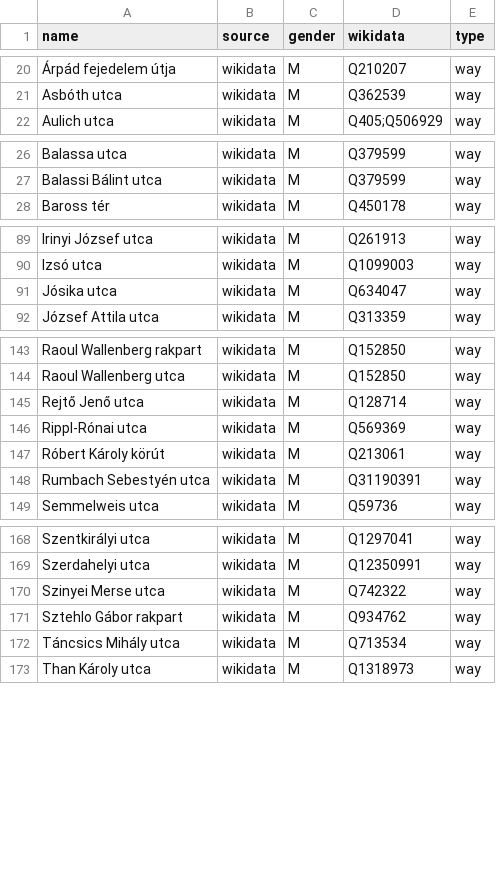
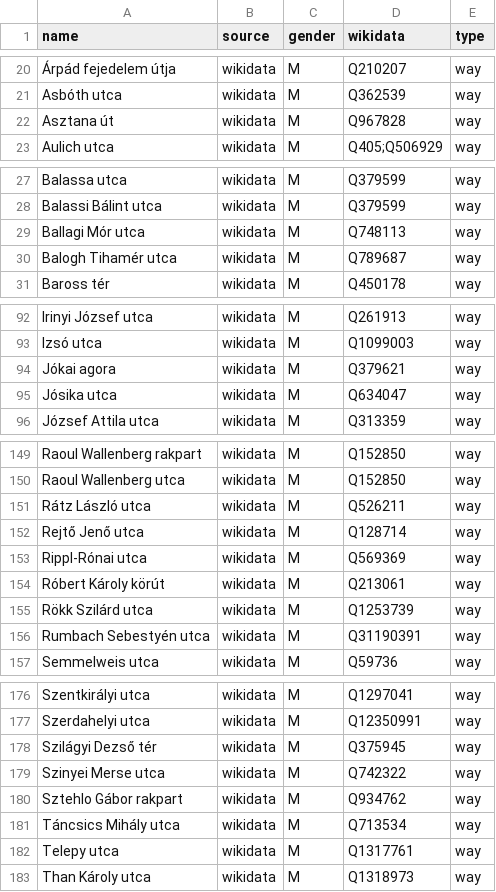
Before and after one commit to EqualStreetNames/equalstreetnames-budapest, a CSV file: data/gender.csv, drawn as a sheet; only a part is shown, gaps mark what is left out; the diff covers the shown part only; the diff names each change by its address in the sheet, - before the commit and + after, or states it on an @@ line.

```diff
--- a/data/gender.csv
+++ b/data/gender.csv
+row 22: Asztana út | wikidata | M | Q967828 | way
+row 29: Ballagi Mór utca | wikidata | M | Q748113 | way
+row 30: Balogh Tihamér utca | wikidata | M | Q789687 | way
+row 94: Jókai agora | wikidata | M | Q379621 | way
+row 151: Rátz László utca | wikidata | M | Q526211 | way
+row 155: Rökk Szilárd utca | wikidata | M | Q1253739 | way
+row 178: Szilágyi Dezső tér | wikidata | M | Q375945 | way
+row 182: Telepy utca | wikidata | M | Q1317761 | way
```
Also changed, not shown: 2 added rows and 2 edited cells elsewhere in this file, data/other.csv, 4 other files.
